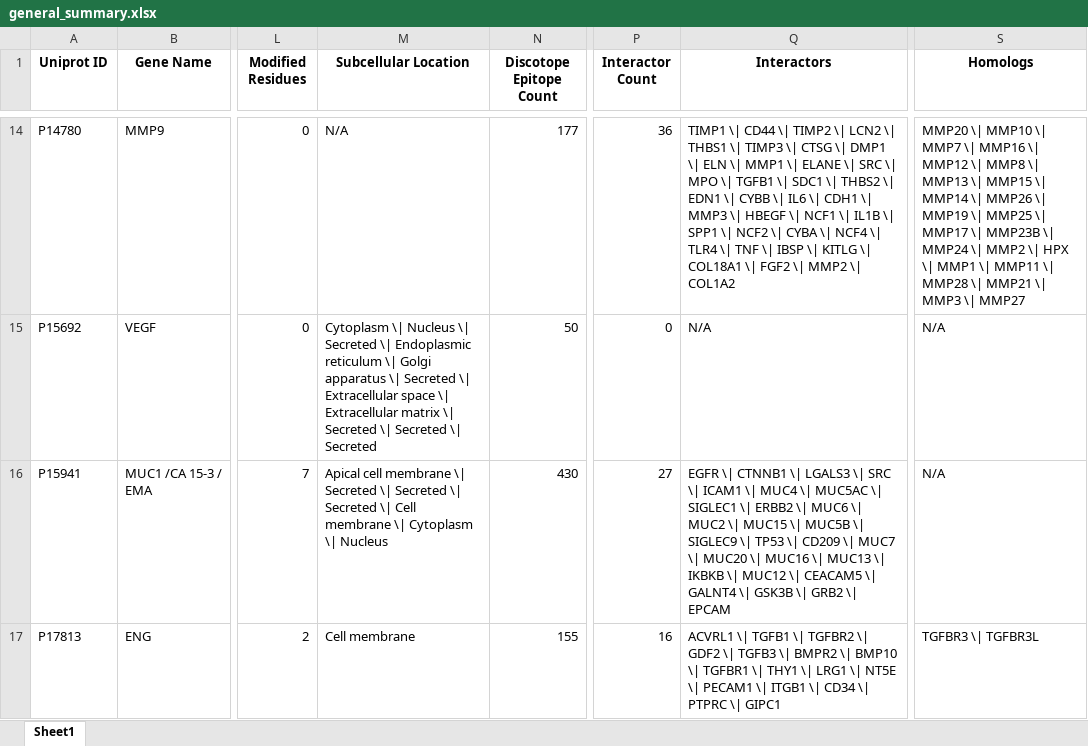
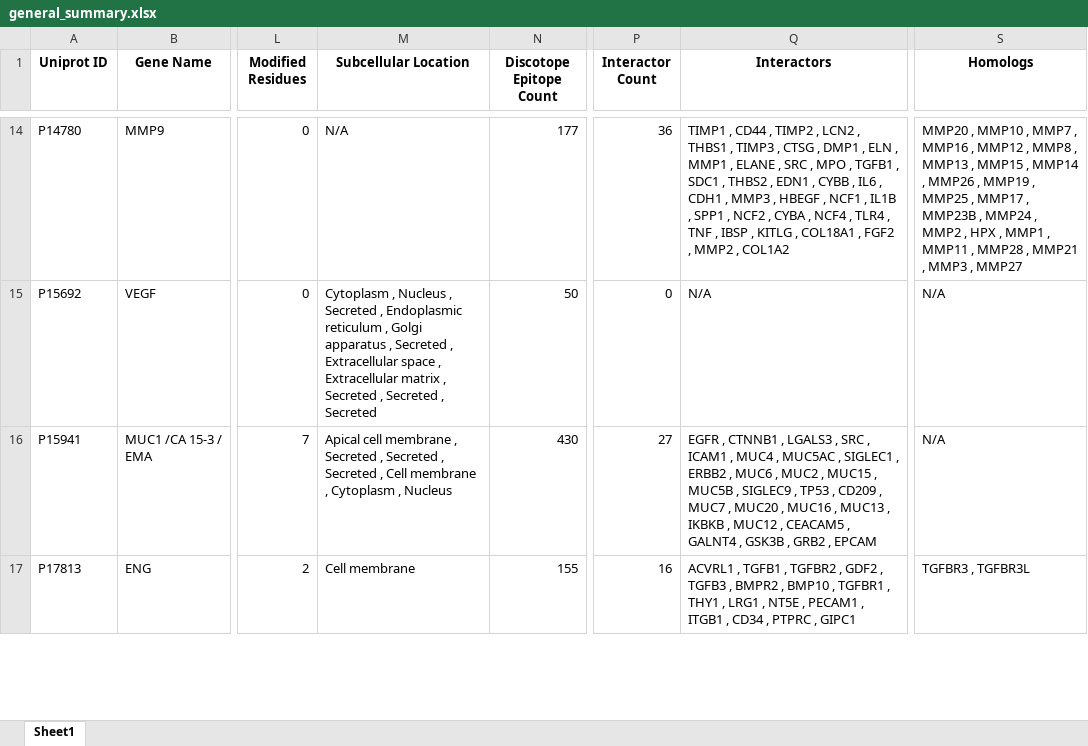
Before and after one commit to MiMARK-es/cohort-analysis, an Excel workbook: notebooks/other_analyses/antigens/data/results/general_summary.xlsx, sheet Sheet1, drawn as a sheet; only a part is shown, gaps mark what is left out; values as stored, in another font and other column widths than the file's, no borders; the diff covers the shown part only; the diff names each change by its address in the sheet, - before the commit and + after, or states it on an @@ line.

```diff
--- a/notebooks/other_analyses/antigens/data/results/general_summary.xlsx (sheet Sheet1)
+++ b/notebooks/other_analyses/antigens/data/results/general_summary.xlsx (sheet Sheet1)
-Q14 (Interactors): TIMP1 \| CD44 \| TIMP2 \| LCN2 \| THBS1 \| TIMP3 \| CTSG \| DMP1 \| ELN \| MMP1 \| ELANE \| SRC \| MPO \| TGFB1 \| SDC1 \| THBS2 \| EDN1 \| CYBB \| IL6 \| CDH1 \| MMP3 \| HBEGF \| NCF1 \| IL1B \| SPP1 \| NCF2 \| CYBA \| NCF4 \| TLR4 \| TNF \| IBSP \| KITLG \| COL18A1 \| FGF2 \| MMP2 \| COL1A2
+Q14 (Interactors): TIMP1 , CD44 , TIMP2 , LCN2 , THBS1 , TIMP3 , CTSG , DMP1 , ELN , MMP1 , ELANE , SRC , MPO , TGFB1 , SDC1 , THBS2 , EDN1 , CYBB , IL6 , CDH1 , MMP3 , HBEGF , NCF1 , IL1B , SPP1 , NCF2 , CYBA , NCF4 , TLR4 , TNF , IBSP , KITLG , COL18A1 , FGF2 , MMP2 , COL1A2
-S14 (Homologs): MMP20 \| MMP10 \| MMP7 \| MMP16 \| MMP12 \| MMP8 \| MMP13 \| MMP15 \| MMP14 \| MMP26 \| MMP19 \| MMP25 \| MMP17 \| MMP23B \| MMP24 \| MMP2 \| HPX \| MMP1 \| MMP11 \| MMP28 \| MMP21 \| MMP3 \| MMP27
+S14 (Homologs): MMP20 , MMP10 , MMP7 , MMP16 , MMP12 , MMP8 , MMP13 , MMP15 , MMP14 , MMP26 , MMP19 , MMP25 , MMP17 , MMP23B , MMP24 , MMP2 , HPX , MMP1 , MMP11 , MMP28 , MMP21 , MMP3 , MMP27
-M15 (Subcellular Location): Cytoplasm \| Nucleus \| Secreted \| Endoplasmic reticulum \| Golgi apparatus \| Secreted \| Extracellular space \| Extracellular matrix \| Secreted \| Secreted \| Secreted
+M15 (Subcellular Location): Cytoplasm , Nucleus , Secreted , Endoplasmic reticulum , Golgi apparatus , Secreted , Extracellular space , Extracellular matrix , Secreted , Secreted , Secreted
-M16 (Subcellular Location): …cell membrane \| Secreted \| Secreted \| Secreted \| Cell membrane \| Cytoplasm \| Nucleus
+M16 (Subcellular Location): …cell membrane , Secreted , Secreted , Secreted , Cell membrane , Cytoplasm , Nucleus
-Q16 (Interactors): EGFR \| CTNNB1 \| LGALS3 \| SRC \| ICAM1 \| MUC4 \| MUC5AC \| SIGLEC1 \| ERBB2 \| MUC6 \| MUC2 \| MUC15 \| MUC5B \| SIGLEC9 \| TP53 \| CD209 \| MUC7 \| MUC20 \| MUC16 \| MUC13 \| IKBKB \| MUC12 \| CEACAM5 \| GALNT4 \| GSK3B \| GRB2 \| EPCAM
+Q16 (Interactors): EGFR , CTNNB1 , LGALS3 , SRC , ICAM1 , MUC4 , MUC5AC , SIGLEC1 , ERBB2 , MUC6 , MUC2 , MUC15 , MUC5B , SIGLEC9 , TP53 , CD209 , MUC7 , MUC20 , MUC16 , MUC13 , IKBKB , MUC12 , CEACAM5 , GALNT4 , GSK3B , GRB2 , EPCAM
-Q17 (Interactors): ACVRL1 \| TGFB1 \| TGFBR2 \| GDF2 \| TGFB3 \| BMPR2 \| BMP10 \| TGFBR1 \| THY1 \| LRG1 \| NT5E \| PECAM1 \| ITGB1 \| CD34 \| PTPRC \| GIPC1
+Q17 (Interactors): ACVRL1 , TGFB1 , TGFBR2 , GDF2 , TGFB3 , BMPR2 , BMP10 , TGFBR1 , THY1 , LRG1 , NT5E , PECAM1 , ITGB1 , CD34 , PTPRC , GIPC1
-S17 (Homologs): TGFBR3 \| TGFBR3L
+S17 (Homologs): TGFBR3 , TGFBR3L
```
Also changed, not shown: 1121 edited cells elsewhere in this sheet.
